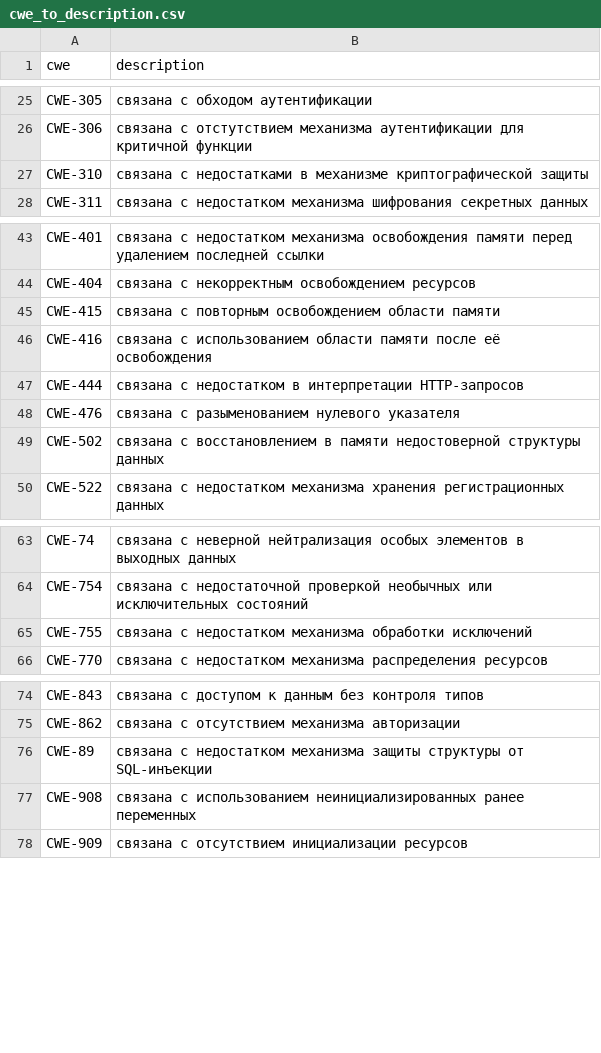
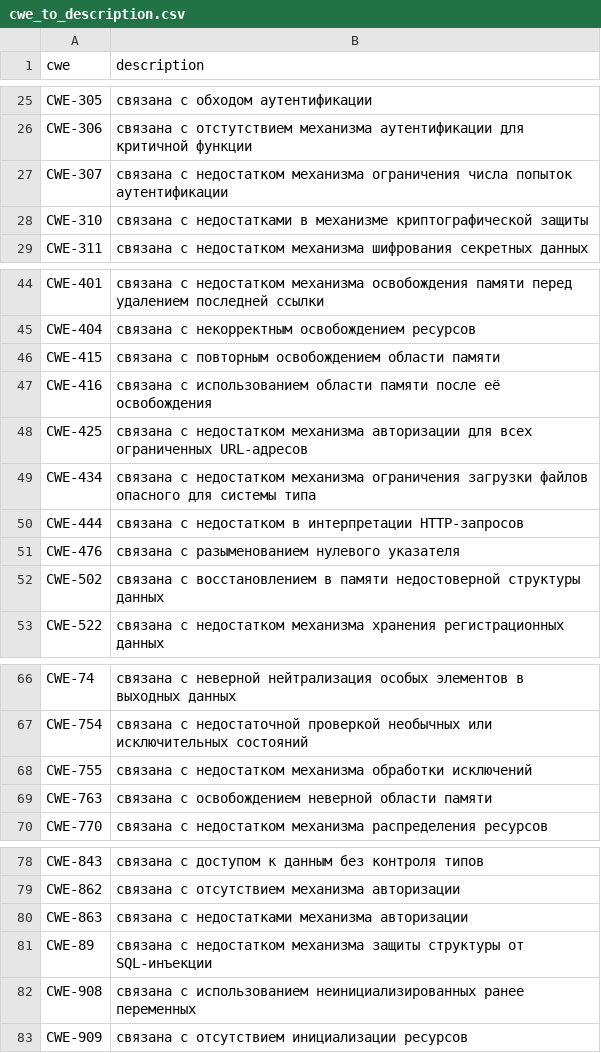
Before and after one commit to OlegKocha/rusbitech-bdu, a CSV file: associations/cwe_to_description.csv, drawn as a sheet; only a part is shown, gaps mark what is left out; the diff names each change by its address in the sheet, - before the commit and + after, or states it on an @@ line.

Commit message:
Обновлены словари

```diff
--- a/associations/cwe_to_description.csv
+++ b/associations/cwe_to_description.csv
+row 27: CWE-307 | связана с недостатком механизма ограничения числа попыток аутентификации
+row 48: CWE-425 | связана с недостатком механизма авторизации для всех ограниченных URL-адресов
+row 49: CWE-434 | связана с недостатком механизма ограничения загрузки файлов опасного для системы типа
+row 69: CWE-763 | связана с освобождением неверной области памяти
+row 80: CWE-863 | связана с недостатками механизма авторизации
```
